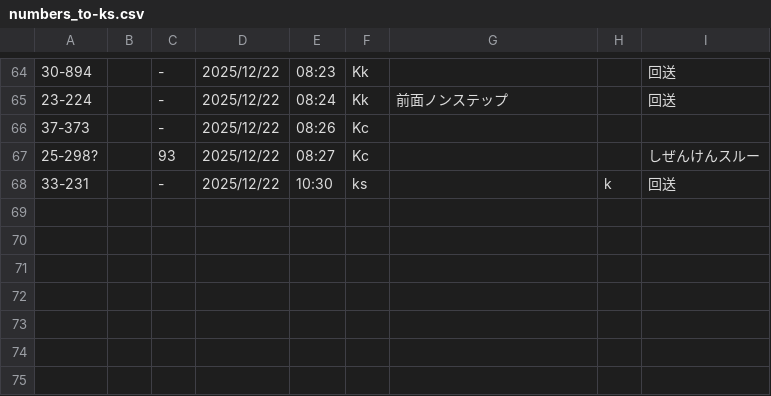
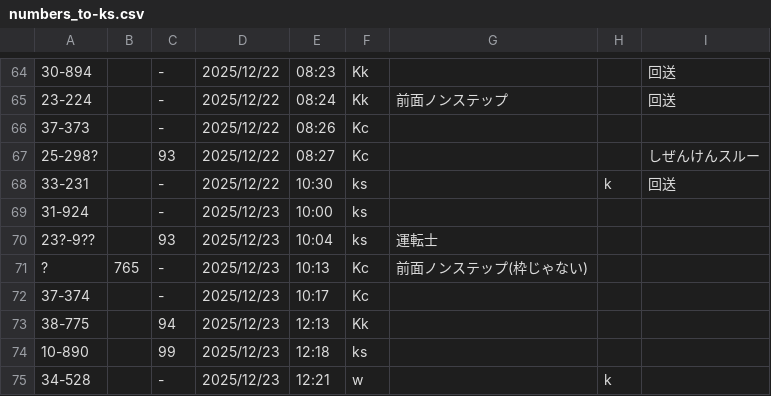
Before and after one commit to Ichihai1415/ichihai.dev, a CSV file: webapp/hokutetsu-bus/numbers_to-ks.csv, drawn as a sheet; only a part is shown, gaps mark what is left out.

```diff
--- a/webapp/hokutetsu-bus/numbers_to-ks.csv
+++ b/webapp/hokutetsu-bus/numbers_to-ks.csv
@@ -68 +68,8 @@
 33-231,,-,2025/12/22,10:30,ks,,k,回送
+31-924,,-,2025/12/23,10:00,ks,,,
+23?-9??,,93,2025/12/23,10:04,ks,運転士,,
+?,765,-,2025/12/23,10:13,Kc,前面ノンステップ(枠じゃない),,
+37-374,,-,2025/12/23,10:17,Kc,,,
+38-775,,94,2025/12/23,12:13,Kk,,,
+10-890,,99,2025/12/23,12:18,ks,,,
+34-528,,-,2025/12/23,12:21,w,,k,
```
Also changed, not shown: webapp/hokutetsu-bus/numbers_to-ku.csv.
